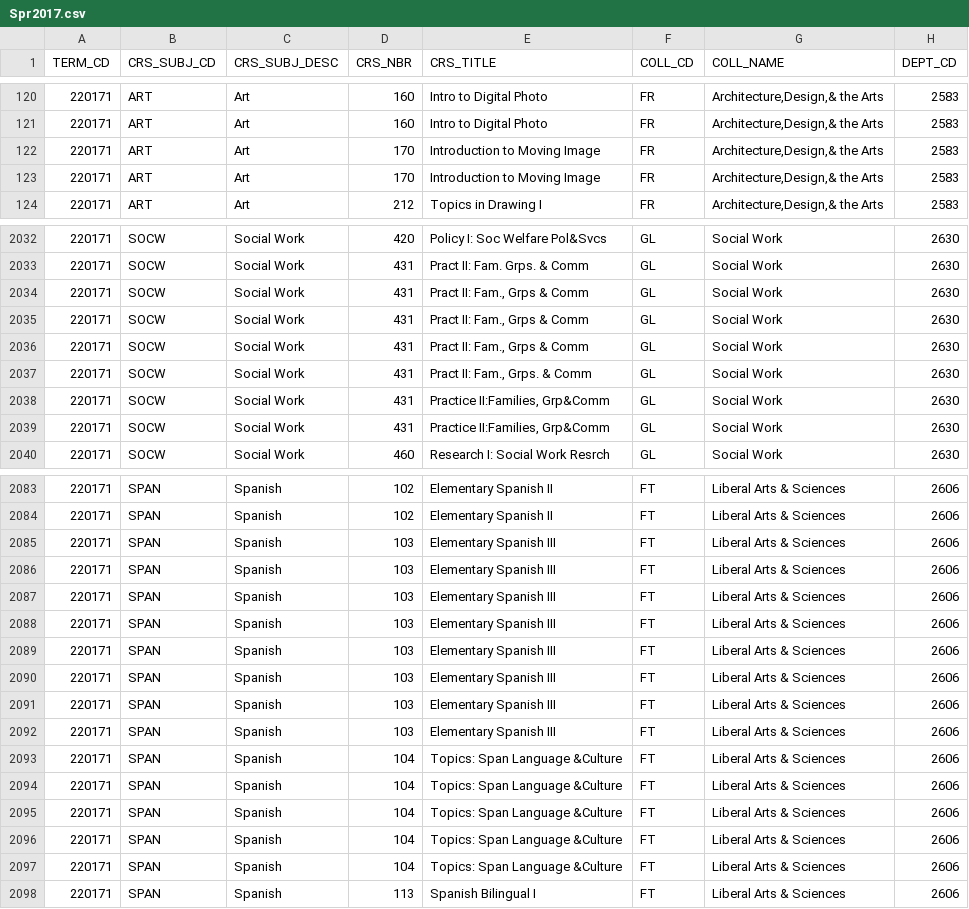
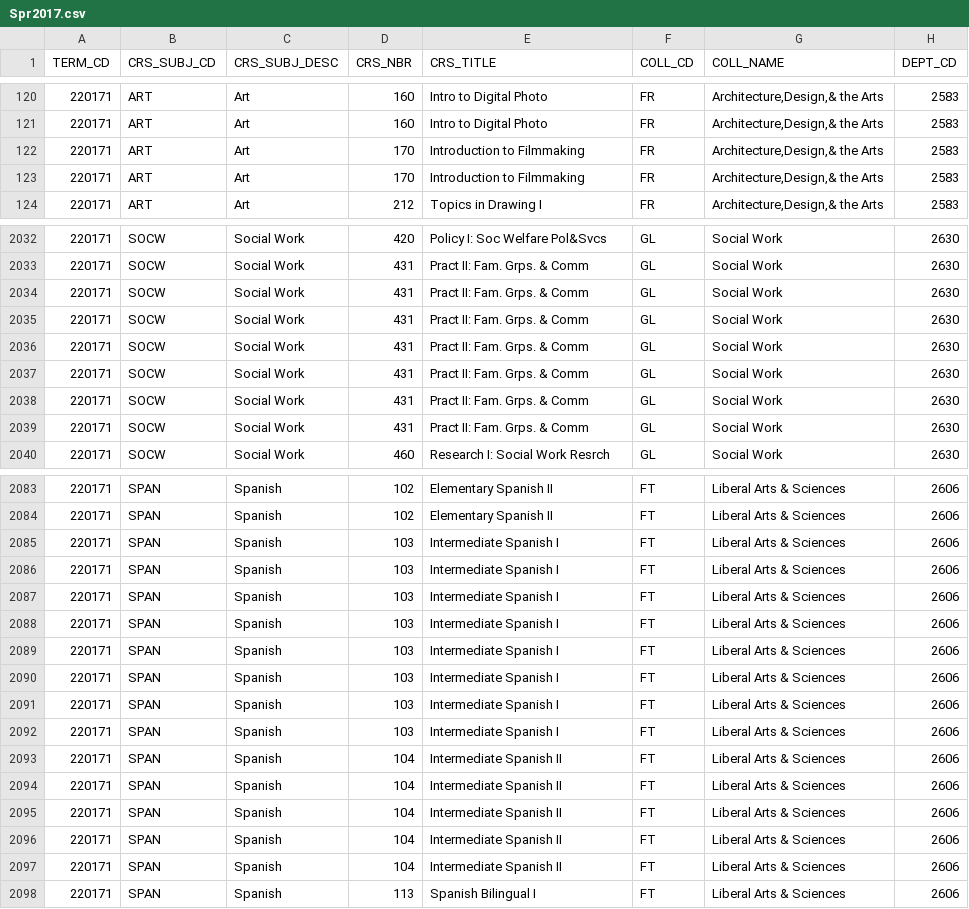
Before and after one commit to shalin2000/UGPWebApp, a CSV file: UGPWebApp/src/main/client/src/CSVData/Spr2017.csv, drawn as a sheet; only a part is shown, gaps mark what is left out; the diff covers the shown part only; the diff names each change by its address in the sheet, - before the commit and + after, or states it on an @@ line.

```diff
--- a/UGPWebApp/src/main/client/src/CSVData/Spr2017.csv
+++ b/UGPWebApp/src/main/client/src/CSVData/Spr2017.csv
-E122:E123 (CRS_TITLE): Introduction to Moving Image
+E122:E123 (CRS_TITLE): Introduction to Filmmaking
-E2034:E2036 (CRS_TITLE): Pract II: Fam., Grps & Comm
+E2034:E2036 (CRS_TITLE): Pract II: Fam. Grps. & Comm
-E2037 (CRS_TITLE): Pract II: Fam., Grps. & Comm
+E2037 (CRS_TITLE): Pract II: Fam. Grps. & Comm
-E2038:E2039 (CRS_TITLE): Practice II:Families, Grp&Comm
+E2038:E2039 (CRS_TITLE): Pract II: Fam. Grps. & Comm
-E2085:E2092 (CRS_TITLE): Elementary Spanish III
+E2085:E2092 (CRS_TITLE): Intermediate Spanish I
-E2093:E2097 (CRS_TITLE): Topics: Span Language &Culture
+E2093:E2097 (CRS_TITLE): Intermediate Spanish II
```
Also changed, not shown: 39 edited cells elsewhere in this file, UGPWebApp/src/main/client/src/CSVData/Spr2010.csv, UGPWebApp/src/main/client/src/CSVData/Spr2014.csv, 8 other files.
